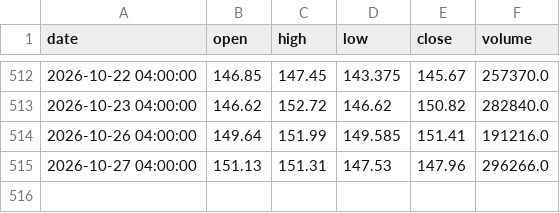
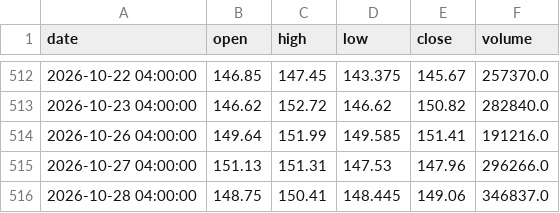
Before and after one commit to A-beaner/api-model, a CSV file: data/COP.csv, drawn as a sheet; only a part is shown, gaps mark what is left out; the diff names each change by its address in the sheet, - before the commit and + after, or states it on an @@ line.

```diff
--- a/data/COP.csv
+++ b/data/COP.csv
+row 516: 2026-10-28 04:00:00 | 148.75 | 150.41 | 148.445 | 149.06 | 346837.0
```
Also changed, not shown: data/CVX.csv, data/MCD.csv, 31 other files.
